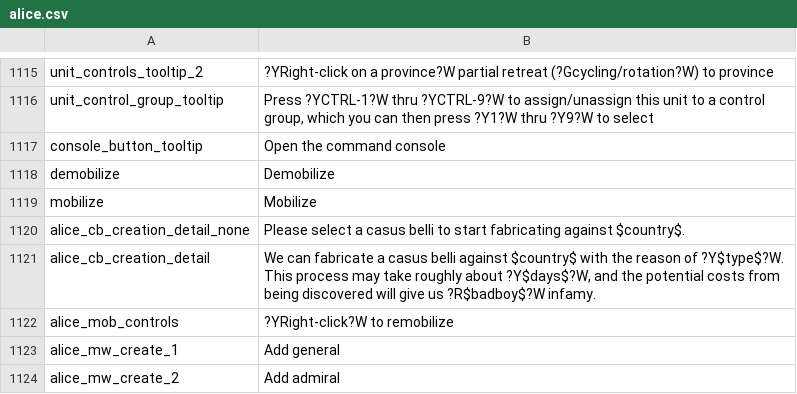
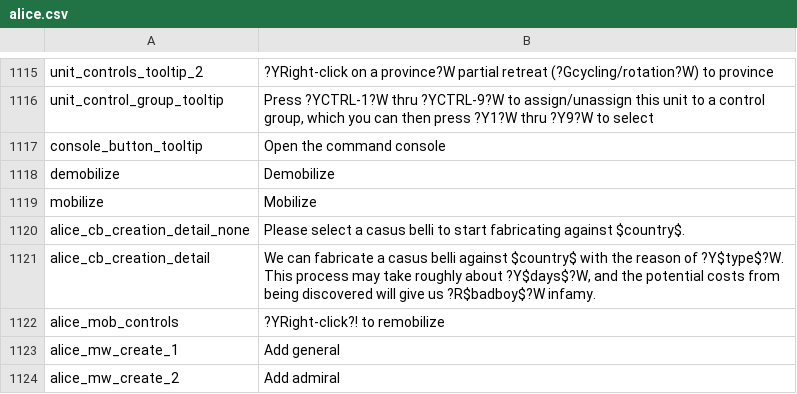
Before and after one commit to schombert/Project-Alice, a CSV file: assets/localisation/en-US/alice.csv, drawn as a sheet; only a part is shown, gaps mark what is left out.

```diff
--- a/assets/localisation/en-US/alice.csv
+++ b/assets/localisation/en-US/alice.csv
@@ -1121,3 +1121,3 @@ alice_cb_creation_detail_none;Please select a casus belli to start fabricating a
 alice_cb_creation_detail;We can fabricate a casus belli against $country$ with the reason of ?Y$type$?W. This process may take roughly about ?Y$days$?W, and the potential costs from being discovered will give us ?R$badboy$?W infamy.
-alice_mob_controls;?YRight-click?W to remobilize
+alice_mob_controls;?YRight-click?! to remobilize
 alice_mw_create_1;Add general
```
Also changed, not shown: assets/localisation/ru-RU/alice.csv, assets/localisation/zh-CN/alice.csv, 3 other files.
